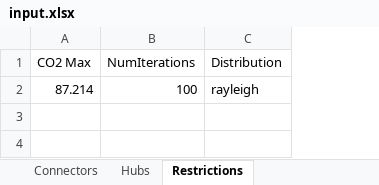
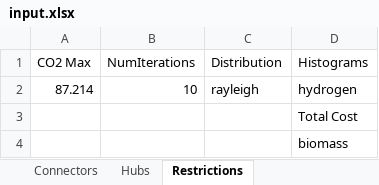
Before and after one commit to jtrobinson57/fscmodel-monte-carlo, an Excel workbook: input.xlsx, sheet Restrictions, drawn as a sheet; values as stored, in another font and other column widths than the file's, no borders; the diff names each change by its address in the sheet, - before the commit and + after, or states it on an @@ line.

```diff
--- a/input.xlsx (sheet Restrictions)
+++ b/input.xlsx (sheet Restrictions)
+column D (Histograms), row 2: hydrogen
-B2 (NumIterations): 100
+B2 (NumIterations): 10
+row 3:  |  |  | Total Cost
+row 4:  |  |  | biomass
```
Also changed, not shown: output.xlsx, 1 other file.
